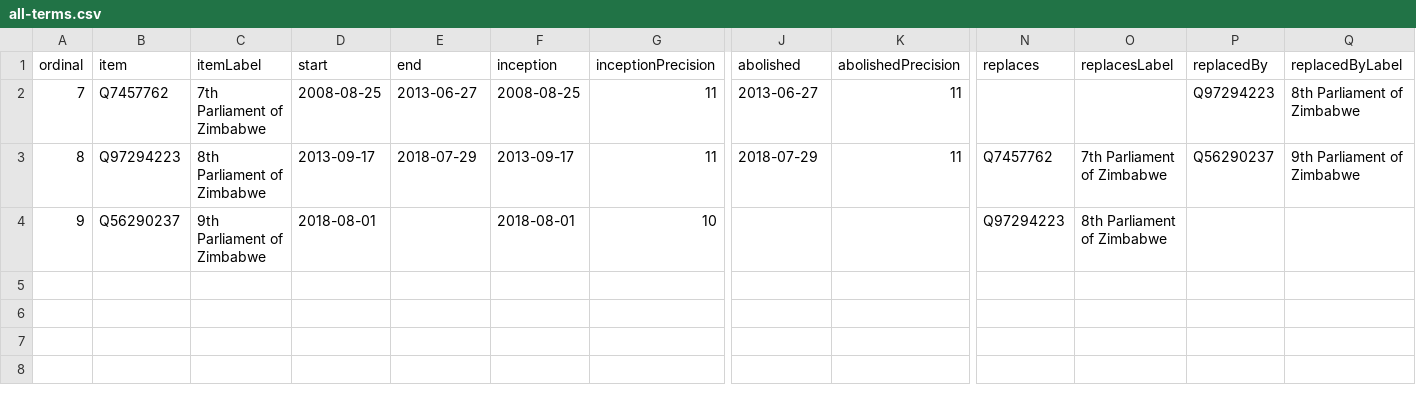
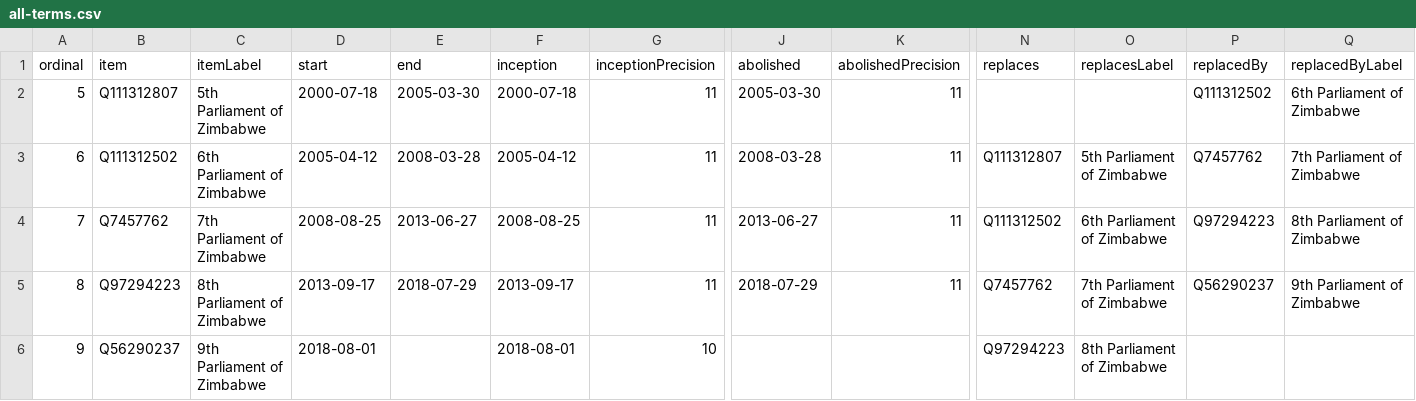
Before and after one commit to every-politician-scrapers/zimbabwe, a CSV file: wikidata/results/all-terms.csv, drawn as a sheet; only a part is shown, gaps mark what is left out; addresses are those after the commit; rows hold the shown columns only; the diff names each change by its address in the sheet, - before the commit and + after, or states it on an @@ line.

Commit message:
Run SPARQL queries

```diff
--- a/wikidata/results/all-terms.csv
+++ b/wikidata/results/all-terms.csv
+row 2: 5 | Q111312807 | 5th Parliament of Zimbabwe | 2000-07-18 | 2005-03-30 | 2000-07-18 | 11 | 2005-03-30 | 11 |  |  | Q111312502 | 6th Parliament of Zimbabwe
+row 3: 6 | Q111312502 | 6th Parliament of Zimbabwe | 2005-04-12 | 2008-03-28 | 2005-04-12 | 11 | 2008-03-28 | 11 | Q111312807 | 5th Parliament of Zimbabwe | Q7457762 | 7th Parliament of Zimbabwe
-N4 (replaces): (empty)
+N4 (replaces): Q111312502
-O4 (replacesLabel): (empty)
+O4 (replacesLabel): 6th Parliament of Zimbabwe
```
